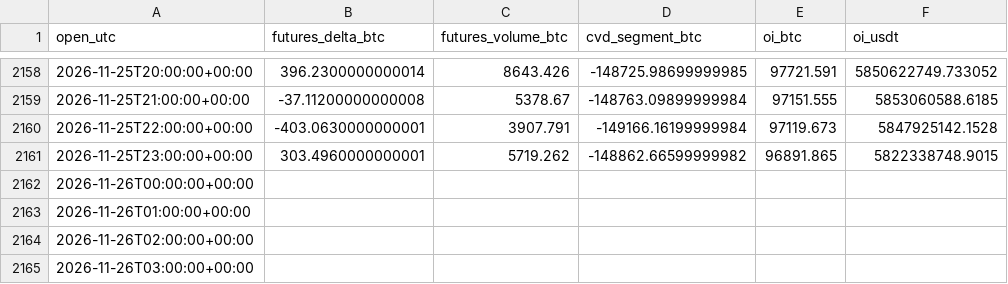
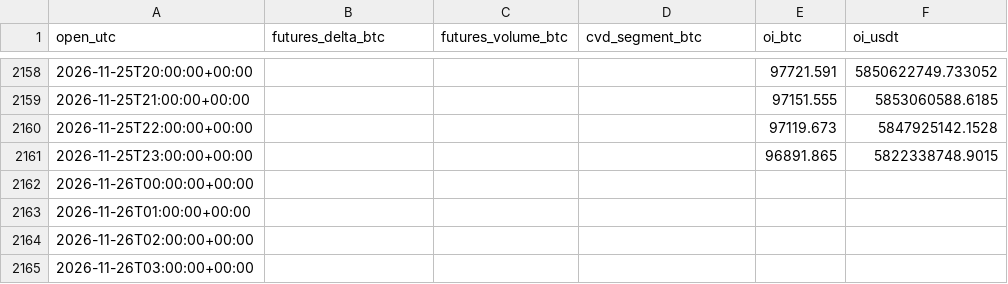
Before and after one commit to lxiaomng-lgtm/btc-kline-data, a CSV file: research/market_hourly.csv, drawn as a sheet; only a part is shown, gaps mark what is left out; the diff covers the shown part only; the diff names each change by its address in the sheet, - before the commit and + after, or states it on an @@ line.

```diff
--- a/research/market_hourly.csv
+++ b/research/market_hourly.csv
-B2158 (futures_delta_btc): 396.2300000000014
+B2158 (futures_delta_btc): (empty)
-C2158 (futures_volume_btc): 8643.426
+C2158 (futures_volume_btc): (empty)
-D2158 (cvd_segment_btc): -148725.98699999985
+D2158 (cvd_segment_btc): (empty)
-B2159 (futures_delta_btc): -37.11200000000008
+B2159 (futures_delta_btc): (empty)
-C2159 (futures_volume_btc): 5378.67
+C2159 (futures_volume_btc): (empty)
-D2159 (cvd_segment_btc): -148763.09899999984
+D2159 (cvd_segment_btc): (empty)
-B2160 (futures_delta_btc): -403.0630000000001
+B2160 (futures_delta_btc): (empty)
-C2160 (futures_volume_btc): 3907.791
+C2160 (futures_volume_btc): (empty)
-D2160 (cvd_segment_btc): -149166.16199999984
+D2160 (cvd_segment_btc): (empty)
-B2161 (futures_delta_btc): 303.4960000000001
+B2161 (futures_delta_btc): (empty)
-C2161 (futures_volume_btc): 5719.262
+C2161 (futures_volume_btc): (empty)
-D2161 (cvd_segment_btc): -148862.66599999982
+D2161 (cvd_segment_btc): (empty)
```
Also changed, not shown: 1 removed row and 60 edited cells elsewhere in this file, research/funding_okx.csv, 4 other files.
